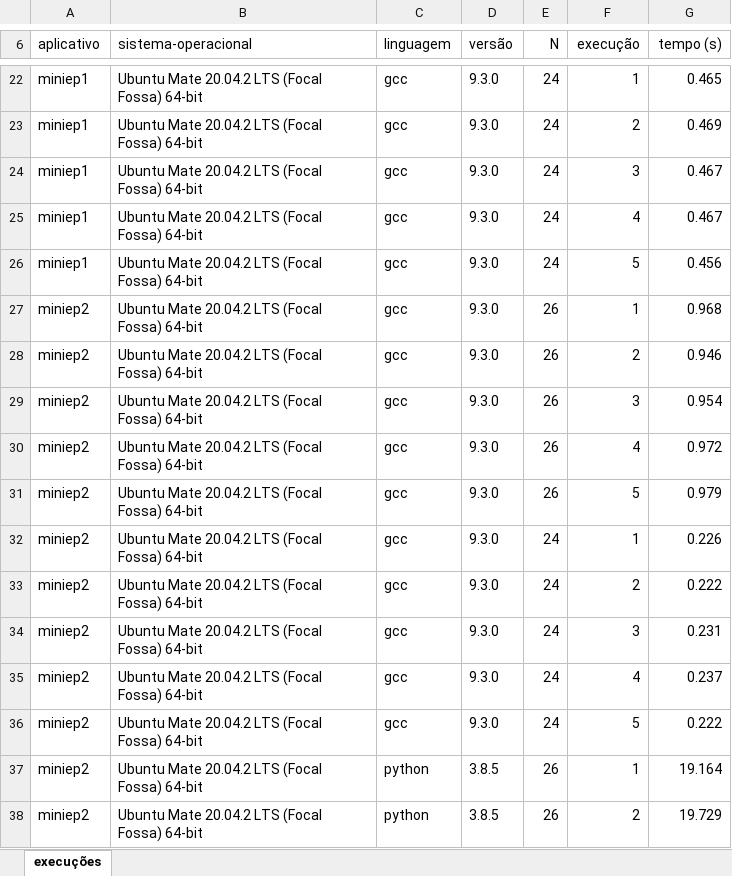
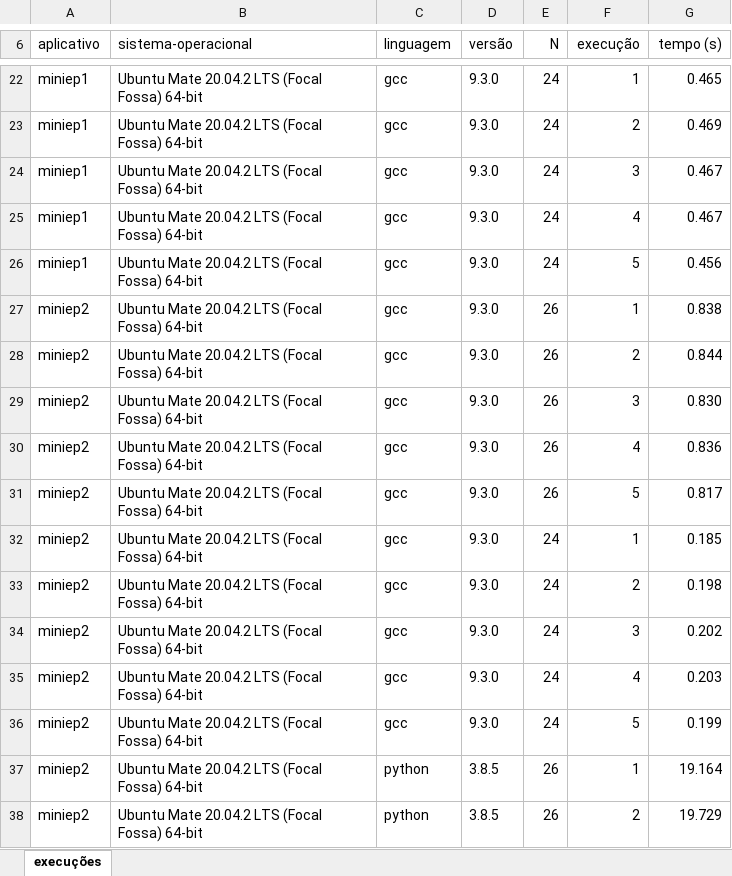
Before and after one commit to cirobr/mac5742-programacao-paralela, an Excel workbook: mini-ep2/execuções.xlsx, sheet execuções, drawn as a sheet; only a part is shown, gaps mark what is left out; values as stored, in another font and other column widths than the file's, no borders; the diff names each change by its address in the sheet, - before the commit and + after, or states it on an @@ line.

```diff
--- a/mini-ep2/execuções.xlsx (sheet execuções)
+++ b/mini-ep2/execuções.xlsx (sheet execuções)
-G27 (tempo (s)): 0.968
+G27 (tempo (s)): 0.838
-G28 (tempo (s)): 0.946
+G28 (tempo (s)): 0.844
-G29 (tempo (s)): 0.954
+G29 (tempo (s)): 0.830
-G30 (tempo (s)): 0.972
+G30 (tempo (s)): 0.836
-G31 (tempo (s)): 0.979
+G31 (tempo (s)): 0.817
-G32 (tempo (s)): 0.226
+G32 (tempo (s)): 0.185
-G33 (tempo (s)): 0.222
+G33 (tempo (s)): 0.198
-G34 (tempo (s)): 0.231
+G34 (tempo (s)): 0.202
-G35 (tempo (s)): 0.237
+G35 (tempo (s)): 0.203
-G36 (tempo (s)): 0.222
+G36 (tempo (s)): 0.199
```
Also changed, not shown: 2 other files.
